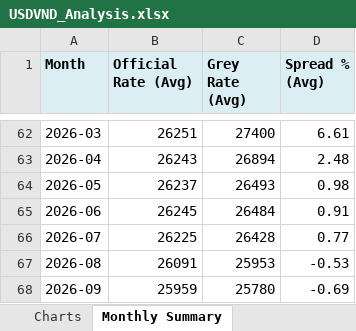
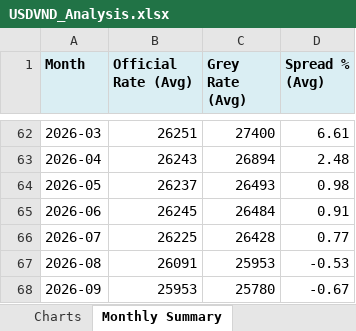
Before and after one commit to 1e9-Investments/usdvnd-tracker, an Excel workbook: analysis/USDVND_Analysis.xlsx, sheet Monthly Summary, drawn as a sheet; only a part is shown, gaps mark what is left out; values as stored, in another font and other column widths than the file's, no borders; the diff names each change by its address in the sheet, - before the commit and + after, or states it on an @@ line.

```diff
--- a/analysis/USDVND_Analysis.xlsx (sheet Monthly Summary)
+++ b/analysis/USDVND_Analysis.xlsx (sheet Monthly Summary)
-B68 (Official Rate (Avg)): 25959
+B68 (Official Rate (Avg)): 25953
-D68 (Spread % (Avg)): -0.69
+D68 (Spread % (Avg)): -0.67
```
Also changed, not shown: sheet Summary, sheet Time Series, sheet Source Comparison, charts or pictures, 2 other files.
